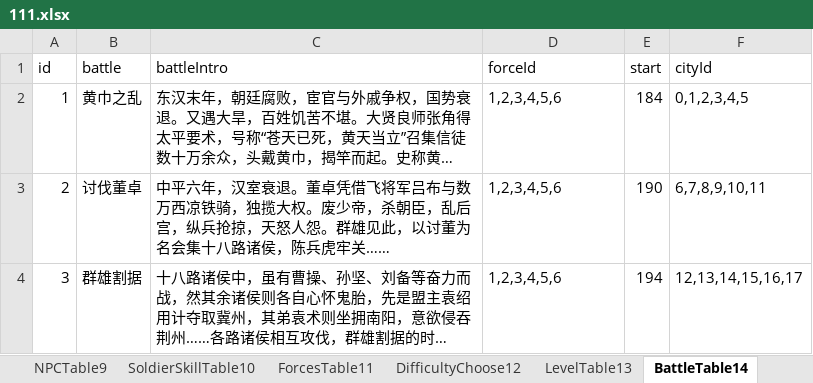
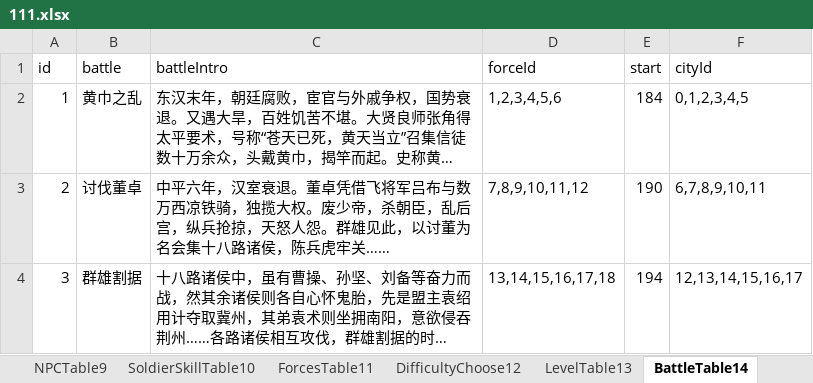
Before and after one commit to MiYanLiang/GameCommon, an Excel workbook: Conversion/AutoChangeJson/datasrc/111.xlsx, sheet BattleTable14, drawn as a sheet; long unchanged cells end in …; values as stored, in another font and other column widths than the file's, no borders; the diff names each change by its address in the sheet, - before the commit and + after, or states it on an @@ line.

```diff
--- a/Conversion/AutoChangeJson/datasrc/111.xlsx (sheet BattleTable14)
+++ b/Conversion/AutoChangeJson/datasrc/111.xlsx (sheet BattleTable14)
-D3 (forceId): 1,2,3,4,5,6
+D3 (forceId): 7,8,9,10,11,12
-D4 (forceId): 1,2,3,4,5,6
+D4 (forceId): 13,14,15,16,17,18
```
Also changed, not shown: sheet ForcesTable11, sheet DifficultyChoose12, 23 other files.
